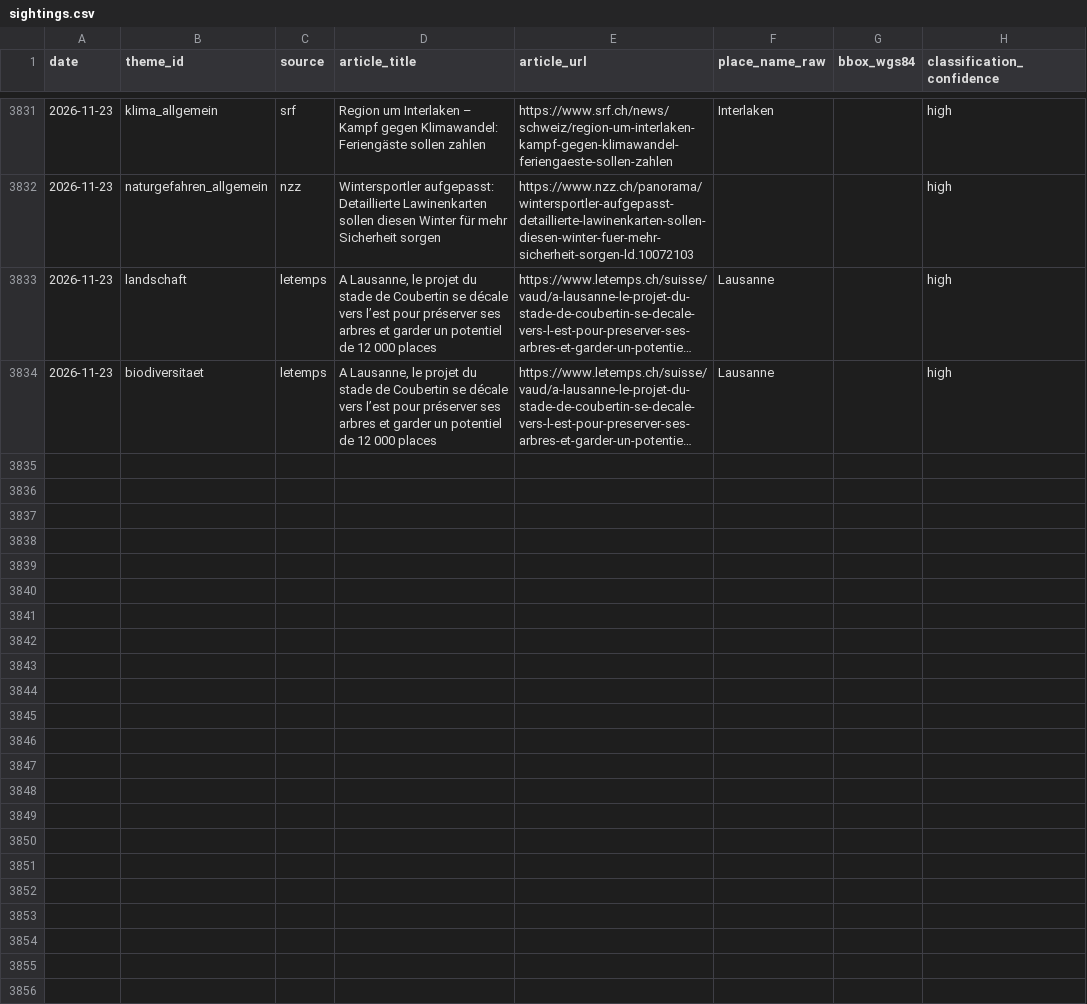
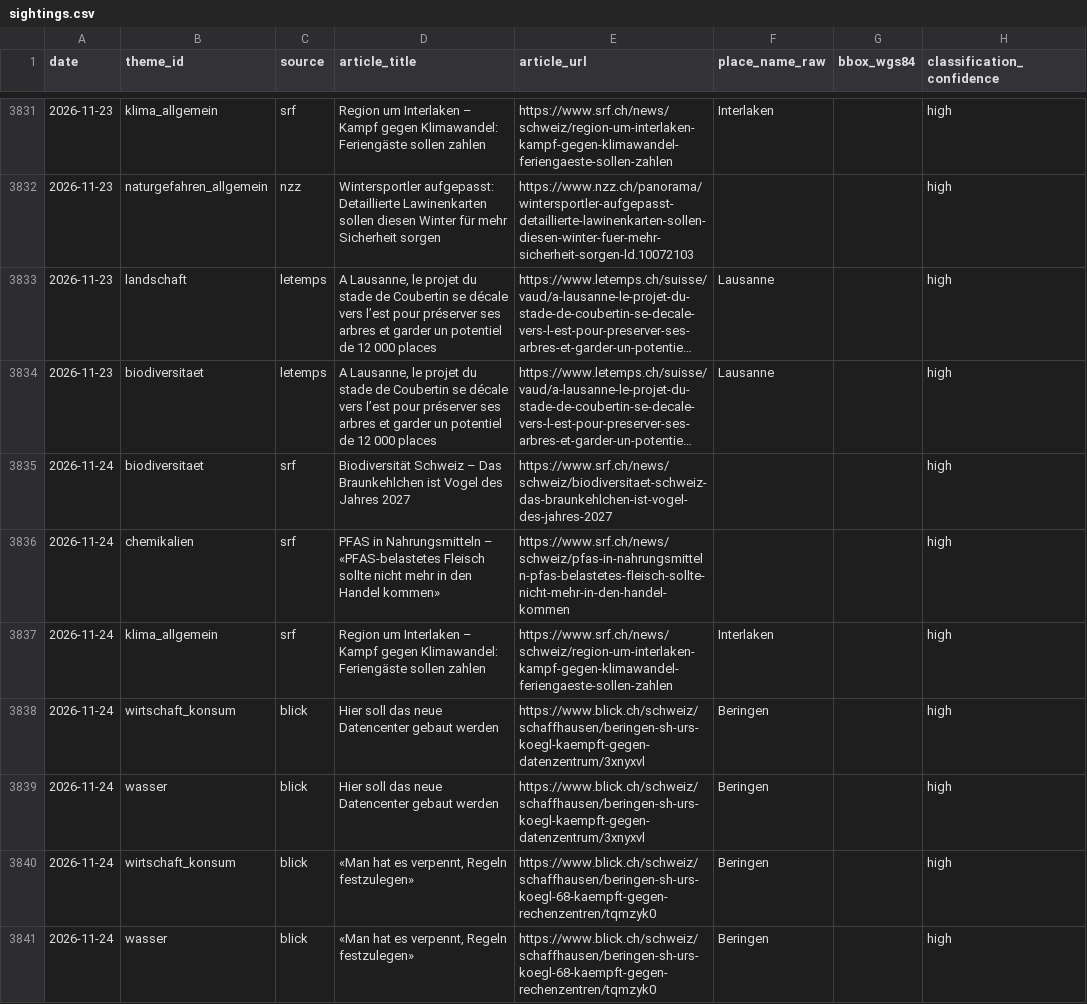
Before and after one commit to nrohrbach/UmweltbarometerSchweiz, a CSV file: data/sightings.csv, drawn as a sheet; only a part is shown, gaps mark what is left out; long unchanged cells end in …; the diff names each change by its address in the sheet, - before the commit and + after, or states it on an @@ line.

Commit message:
deploy: 731cf1cb366c4c2e1d5682c1d209b458a4a6c644

```diff
--- a/data/sightings.csv
+++ b/data/sightings.csv
+row 3835: 2026-11-24 | biodiversitaet | srf | Biodiversität Schweiz – Das Braunkehlchen ist Vogel des Jahres 2027 | https://www.srf.ch/news/schweiz/biodiversitaet-schweiz-das-braunkehlchen-ist-vogel-des-jahres-2027 |  |  | high
+row 3836: 2026-11-24 | chemikalien | srf | PFAS in Nahrungsmitteln – «PFAS-belastetes Fleisch sollte nicht mehr in den Handel kommen» | https://www.srf.ch/news/schweiz/pfas-in-nahrungsmitteln-pfas-belastetes-fleisch-sollte-nicht-mehr-in-den-handel-kommen |  |  | high
+row 3837: 2026-11-24 | klima_allgemein | srf | Region um Interlaken – Kampf gegen Klimawandel: Feriengäste sollen zahlen | https://www.srf.ch/news/schweiz/region-um-interlaken-kampf-gegen-klimawandel-feriengaeste-sollen-zahlen | Interlaken |  | high
+row 3838: 2026-11-24 | wirtschaft_konsum | blick | Hier soll das neue Datencenter gebaut werden | https://www.blick.ch/schweiz/schaffhausen/beringen-sh-urs-koegl-kaempft-gegen-datenzentrum/3xnyxvl | Beringen |  | high
+row 3839: 2026-11-24 | wasser | blick | Hier soll das neue Datencenter gebaut werden | https://www.blick.ch/schweiz/schaffhausen/beringen-sh-urs-koegl-kaempft-gegen-datenzentrum/3xnyxvl | Beringen |  | high
+row 3840: 2026-11-24 | wirtschaft_konsum | blick | «Man hat es verpennt, Regeln festzulegen» | https://www.blick.ch/schweiz/schaffhausen/beringen-sh-urs-koegl-68-kaempft-gegen-rechenzentren/tqmzyk0 | Beringen |  | high
+row 3841: 2026-11-24 | wasser | blick | «Man hat es verpennt, Regeln festzulegen» | https://www.blick.ch/schweiz/schaffhausen/beringen-sh-urs-koegl-68-kaempft-gegen-rechenzentren/tqmzyk0 | Beringen |  | high
```
